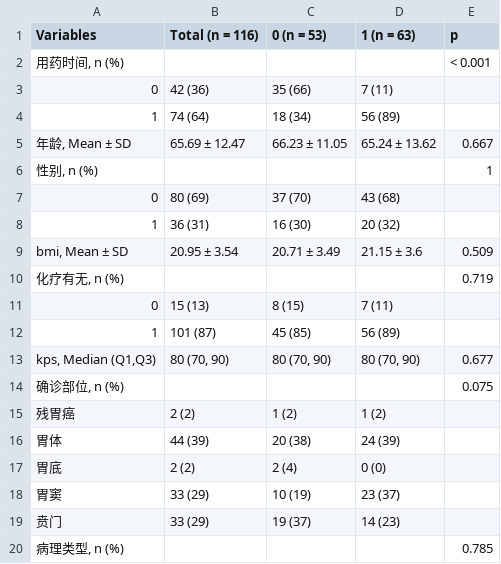
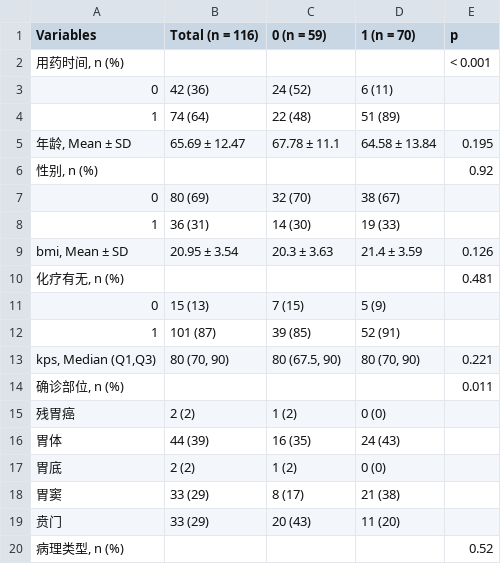
Before and after one commit to MuscleOne/Anemia-with-TCM, a CSV file: outputs/compare_outcome.csv, drawn as a sheet; only a part is shown; the diff covers the shown part only.

```diff
--- a/outputs/compare_outcome.csv
+++ b/outputs/compare_outcome.csv
@@ -1,20 +1,20 @@
-"Variables","Total (n = 116)","0 (n = 53)","1 (n = 63)","p"
+"Variables","Total (n = 116)","0 (n = 59)","1 (n = 70)","p"
 "用药时间, n (%)","","","","< 0.001"
-"  0","42 (36)","35 (66)","7 (11)",""
-"  1","74 (64)","18 (34)","56 (89)",""
-"年龄, Mean ± SD","65.69 ± 12.47","66.23 ± 11.05","65.24 ± 13.62","0.667"
-"性别, n (%)","","","","1"
-"  0","80 (69)","37 (70)","43 (68)",""
-"  1","36 (31)","16 (30)","20 (32)",""
-"bmi, Mean ± SD","20.95 ± 3.54","20.71 ± 3.49","21.15 ± 3.6","0.509"
-"化疗有无, n (%)","","","","0.719"
-"  0","15 (13)","8 (15)","7 (11)",""
-"  1","101 (87)","45 (85)","56 (89)",""
-"kps, Median (Q1,Q3)","80 (70, 90)","80 (70, 90)","80 (70, 90)","0.677"
-"确诊部位, n (%)","","","","0.075"
-"  残胃癌","2 (2)","1 (2)","1 (2)",""
-"  胃体","44 (39)","20 (38)","24 (39)",""
-"  胃底","2 (2)","2 (4)","0 (0)",""
-"  胃窦","33 (29)","10 (19)","23 (37)",""
-"  贲门","33 (29)","19 (37)","14 (23)",""
-"病理类型, n (%)","","","","0.785"
+"  0","42 (36)","24 (52)","6 (11)",""
+"  1","74 (64)","22 (48)","51 (89)",""
+"年龄, Mean ± SD","65.69 ± 12.47","67.78 ± 11.1","64.58 ± 13.84","0.195"
+"性别, n (%)","","","","0.92"
+"  0","80 (69)","32 (70)","38 (67)",""
+"  1","36 (31)","14 (30)","19 (33)",""
+"bmi, Mean ± SD","20.95 ± 3.54","20.3 ± 3.63","21.4 ± 3.59","0.126"
+"化疗有无, n (%)","","","","0.481"
+"  0","15 (13)","7 (15)","5 (9)",""
+"  1","101 (87)","39 (85)","52 (91)",""
+"kps, Median (Q1,Q3)","80 (70, 90)","80 (67.5, 90)","80 (70, 90)","0.221"
+"确诊部位, n (%)","","","","0.011"
+"  残胃癌","2 (2)","1 (2)","0 (0)",""
+"  胃体","44 (39)","16 (35)","24 (43)",""
+"  胃底","2 (2)","1 (2)","0 (0)",""
+"  胃窦","33 (29)","8 (17)","21 (38)",""
+"  贲门","33 (29)","20 (43)","11 (20)",""
+"病理类型, n (%)","","","","0.52"
```
Also changed, not shown: 12 added rows and 22 edited cells elsewhere in this file, 6 other files.
